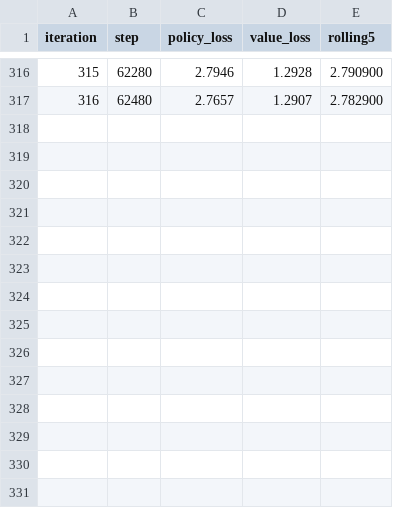
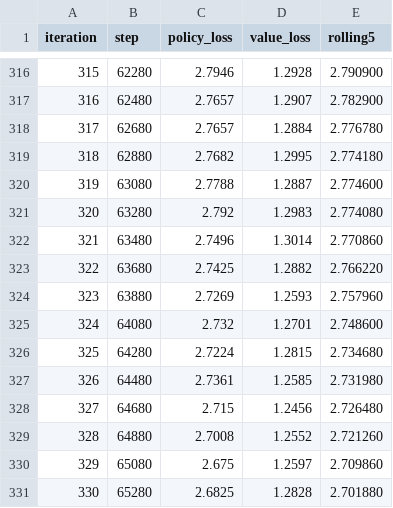
Before and after one commit to chenxuan520/deeplearning-model, a CSV file: models/alphazero-gomoku/training/policy_loss_history.csv, drawn as a sheet; only a part is shown, gaps mark what is left out.

Commit message:
feat: publish versioned AlphaZero web assets and reproducible source

```diff
--- a/models/alphazero-gomoku/training/policy_loss_history.csv
+++ b/models/alphazero-gomoku/training/policy_loss_history.csv
@@ -317 +317,15 @@ iteration,step,policy_loss,value_loss,rolling5
 316,62480,2.7657,1.2907,2.782900
+317,62680,2.7657,1.2884,2.776780
+318,62880,2.7682,1.2995,2.774180
+319,63080,2.7788,1.2887,2.774600
+320,63280,2.792,1.2983,2.774080
+321,63480,2.7496,1.3014,2.770860
+322,63680,2.7425,1.2882,2.766220
+323,63880,2.7269,1.2593,2.757960
+324,64080,2.732,1.2701,2.748600
+325,64280,2.7224,1.2815,2.734680
+326,64480,2.7361,1.2585,2.731980
+327,64680,2.715,1.2456,2.726480
+328,64880,2.7008,1.2552,2.721260
+329,65080,2.675,1.2597,2.709860
+330,65280,2.6825,1.2828,2.701880
```
Also changed, not shown: 59 other files.
